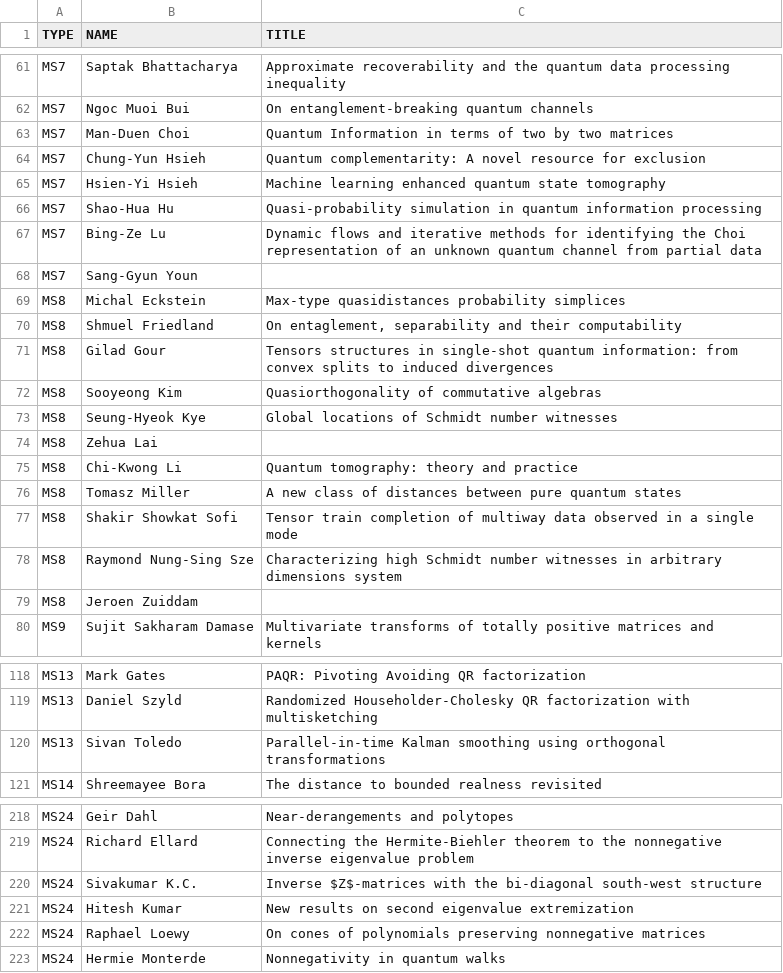
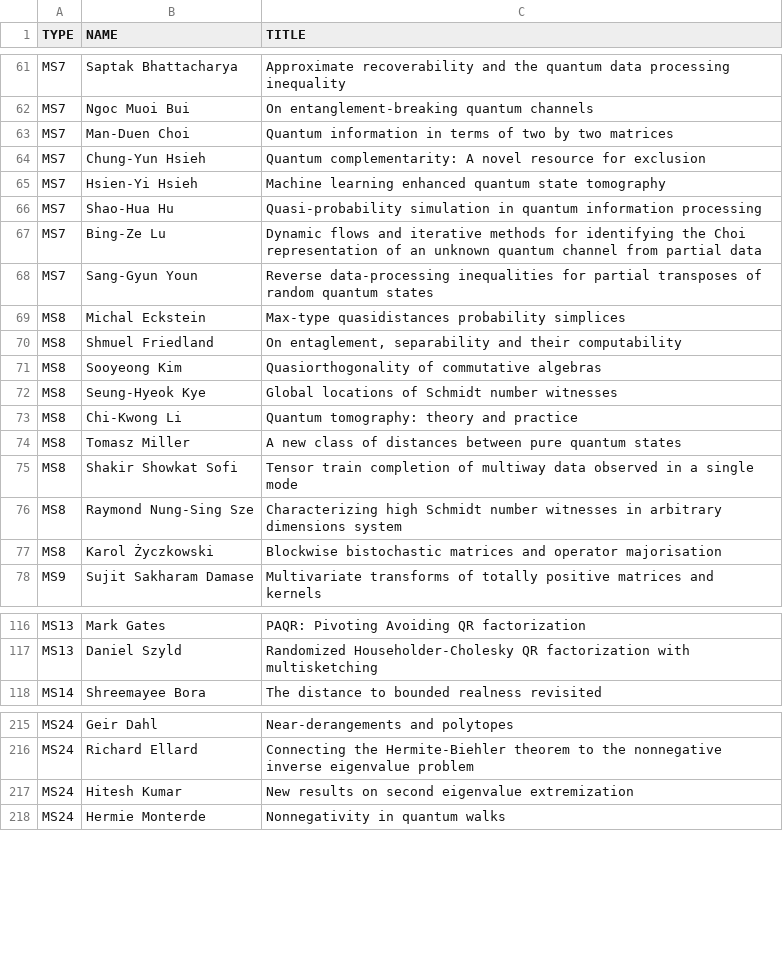
Before and after one commit to ilas2025/ilas2025.github.io, a CSV file: program/mini-speakers.csv, drawn as a sheet; only a part is shown, gaps mark what is left out; the diff covers the shown part only.

Commit message:
update minis

```diff
--- a/program/mini-speakers.csv
+++ b/program/mini-speakers.csv
@@ -62,3 +62,3 @@ MS7,Saptak Bhattacharya,Approximate recoverability and the quantum data processi
 MS7,Ngoc Muoi Bui,On entanglement-breaking quantum channels
-MS7,Man-Duen Choi,Quantum Information in terms of two by two matrices
+MS7,Man-Duen Choi,Quantum information in terms of two by two matrices
 MS7,Chung-Yun Hsieh,Quantum complementarity: A novel resource for exclusion
@@ -67,9 +67,7 @@ MS7,Shao-Hua Hu,Quasi-probability simulation in quantum information processing
 MS7,Bing-Ze Lu,Dynamic flows and iterative methods for identifying the Choi representation of an unknown quantum channel from partial data
-MS7,Sang-Gyun Youn,
+MS7,Sang-Gyun Youn,Reverse data-processing inequalities for partial transposes of random quantum states
 MS8,Michal Eckstein,Max-type quasidistances probability simplices
 MS8,Shmuel Friedland,"On entaglement, separability and their computability"
-MS8,Gilad Gour,Tensors structures in single-shot quantum information: from convex splits to induced divergences
 MS8,Sooyeong Kim,Quasiorthogonality of commutative algebras
 MS8,Seung-Hyeok Kye,Global locations of Schmidt number witnesses
-MS8,Zehua Lai,
 MS8,Chi-Kwong Li,Quantum tomography: theory and practice
@@ -78,3 +76,3 @@ MS8,Shakir Showkat Sofi,Tensor train completion of multiway data observed in a s
 MS8,Raymond Nung-Sing Sze,Characterizing high Schmidt number witnesses in arbitrary dimensions system
-MS8,Jeroen Zuiddam,
+MS8,Karol Życzkowski,Blockwise bistochastic matrices and operator majorisation
 MS9,Sujit Sakharam Damase,Multivariate transforms of totally positive matrices and kernels
@@ -119,3 +117,2 @@ MS13,Mark Gates,PAQR: Pivoting Avoiding QR factorization
 MS13,Daniel Szyld,Randomized Householder-Cholesky QR factorization with multisketching
-MS13,Sivan Toledo,Parallel-in-time Kalman smoothing using orthogonal transformations
 MS14,Shreemayee Bora,The distance to bounded realness revisited
@@ -219,5 +216,3 @@ MS24,Geir Dahl,Near-derangements and polytopes
 MS24,Richard Ellard,Connecting the Hermite-Biehler theorem to the nonnegative inverse eigenvalue problem
-MS24,Sivakumar K.C.,Inverse $Z$-matrices with the bi-diagonal south-west structure
 MS24,Hitesh Kumar,New results on second eigenvalue extremization
-MS24,Raphael Loewy,On cones of polynomials preserving nonnegative matrices
 MS24,Hermie Monterde,Nonnegativity in quantum walks
```
Also changed, not shown: 4 edited cells elsewhere in this file, 2 other files.
